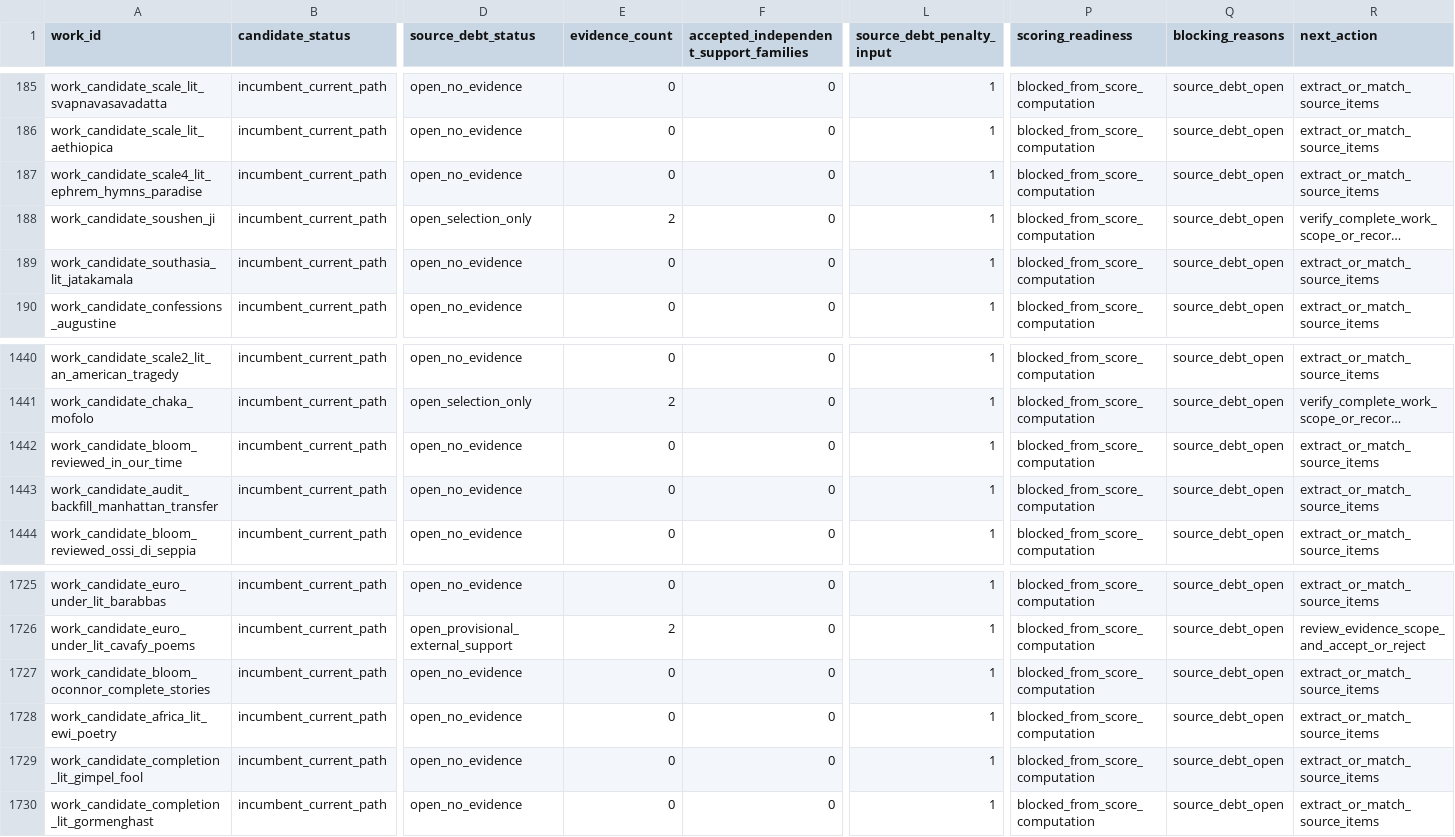
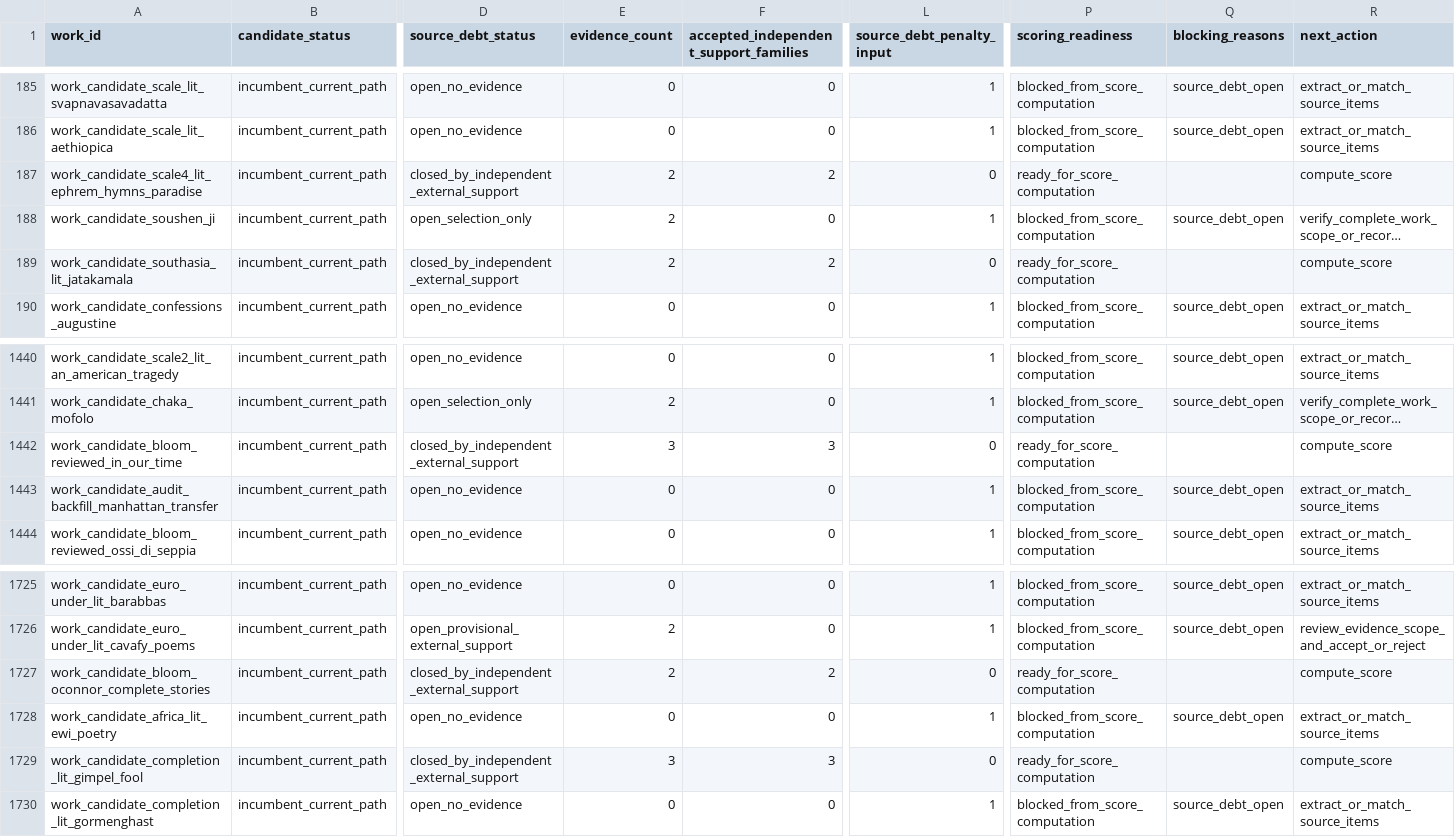
Before and after one commit to benjaminkramer50/benjaminkramer50.github.io, a TSV file: _planning/canon_build/tables/canon_scoring_inputs.tsv, drawn as a sheet; only a part is shown, gaps mark what is left out; long unchanged cells end in …; the diff covers the shown part only; the diff names each change by its address in the sheet, - before the commit and + after, or states it on an @@ line.

```diff
--- a/_planning/canon_build/tables/canon_scoring_inputs.tsv
+++ b/_planning/canon_build/tables/canon_scoring_inputs.tsv
-D187 (source_debt_status): open_no_evidence
+D187 (source_debt_status): closed_by_independent_external_support
-E187 (evidence_count): 0
+E187 (evidence_count): 2
-F187: 0
+F187: 2
-L187 (source_debt_penalty_input): 1
+L187 (source_debt_penalty_input): 0
-P187 (scoring_readiness): blocked_from_score_computation
+P187 (scoring_readiness): ready_for_score_computation
-Q187 (blocking_reasons): source_debt_open
+Q187 (blocking_reasons): (empty)
-R187 (next_action): extract_or_match_source_items
+R187 (next_action): compute_score
-D189 (source_debt_status): open_no_evidence
+D189 (source_debt_status): closed_by_independent_external_support
-E189 (evidence_count): 0
+E189 (evidence_count): 2
-F189: 0
+F189: 2
-L189 (source_debt_penalty_input): 1
+L189 (source_debt_penalty_input): 0
-P189 (scoring_readiness): blocked_from_score_computation
+P189 (scoring_readiness): ready_for_score_computation
-Q189 (blocking_reasons): source_debt_open
+Q189 (blocking_reasons): (empty)
-R189 (next_action): extract_or_match_source_items
+R189 (next_action): compute_score
-D1442 (source_debt_status): open_no_evidence
+D1442 (source_debt_status): closed_by_independent_external_support
-E1442 (evidence_count): 0
+E1442 (evidence_count): 3
-F1442: 0
+F1442: 3
-L1442 (source_debt_penalty_input): 1
+L1442 (source_debt_penalty_input): 0
-P1442 (scoring_readiness): blocked_from_score_computation
+P1442 (scoring_readiness): ready_for_score_computation
-Q1442 (blocking_reasons): source_debt_open
+Q1442 (blocking_reasons): (empty)
-R1442 (next_action): extract_or_match_source_items
+R1442 (next_action): compute_score
-D1727 (source_debt_status): open_no_evidence
+D1727 (source_debt_status): closed_by_independent_external_support
-E1727 (evidence_count): 0
+E1727 (evidence_count): 2
-F1727: 0
+F1727: 2
-L1727 (source_debt_penalty_input): 1
+L1727 (source_debt_penalty_input): 0
-P1727 (scoring_readiness): blocked_from_score_computation
+P1727 (scoring_readiness): ready_for_score_computation
-Q1727 (blocking_reasons): source_debt_open
+Q1727 (blocking_reasons): (empty)
-R1727 (next_action): extract_or_match_source_items
+R1727 (next_action): compute_score
-D1729 (source_debt_status): open_no_evidence
+D1729 (source_debt_status): closed_by_independent_external_support
-E1729 (evidence_count): 0
+E1729 (evidence_count): 3
-F1729: 0
+F1729: 3
-L1729 (source_debt_penalty_input): 1
+L1729 (source_debt_penalty_input): 0
-P1729 (scoring_readiness): blocked_from_score_computation
+P1729 (scoring_readiness): ready_for_score_computation
-Q1729 (blocking_reasons): source_debt_open
+Q1729 (blocking_reasons): (empty)
-R1729 (next_action): extract_or_match_source_items
+R1729 (next_action): compute_score
```
Also changed, not shown: 21 edited cells elsewhere in this file, _planning/canon_build/tables/canon_cut_candidates.tsv, _planning/canon_build/tables/canon_packet_status.tsv, 19 other files.
